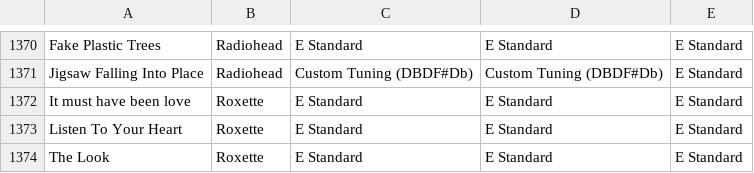
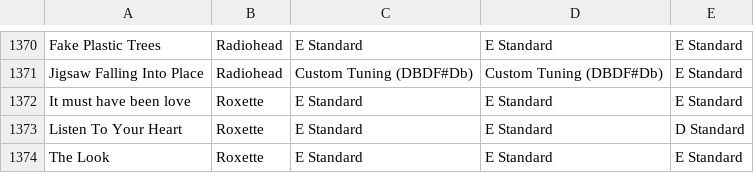
Before and after one commit to rgero/Rocksmith_DB, a CSV file: Rocksmith.csv, drawn as a sheet; only a part is shown, gaps mark what is left out.

Commit message:
Correcting the CSV file for a tuning error

```diff
--- a/Rocksmith.csv
+++ b/Rocksmith.csv
@@ -1372,3 +1372,3 @@ Jigsaw Falling Into Place|Radiohead|Custom Tuning (DBDF#Db)|Custom Tuning (DBDF#
 It must have been love|Roxette|E Standard|E Standard|E Standard
-Listen To Your Heart|Roxette|E Standard|E Standard|E Standard
+Listen To Your Heart|Roxette|E Standard|E Standard|D Standard
 The Look|Roxette|E Standard|E Standard|E Standard
```
